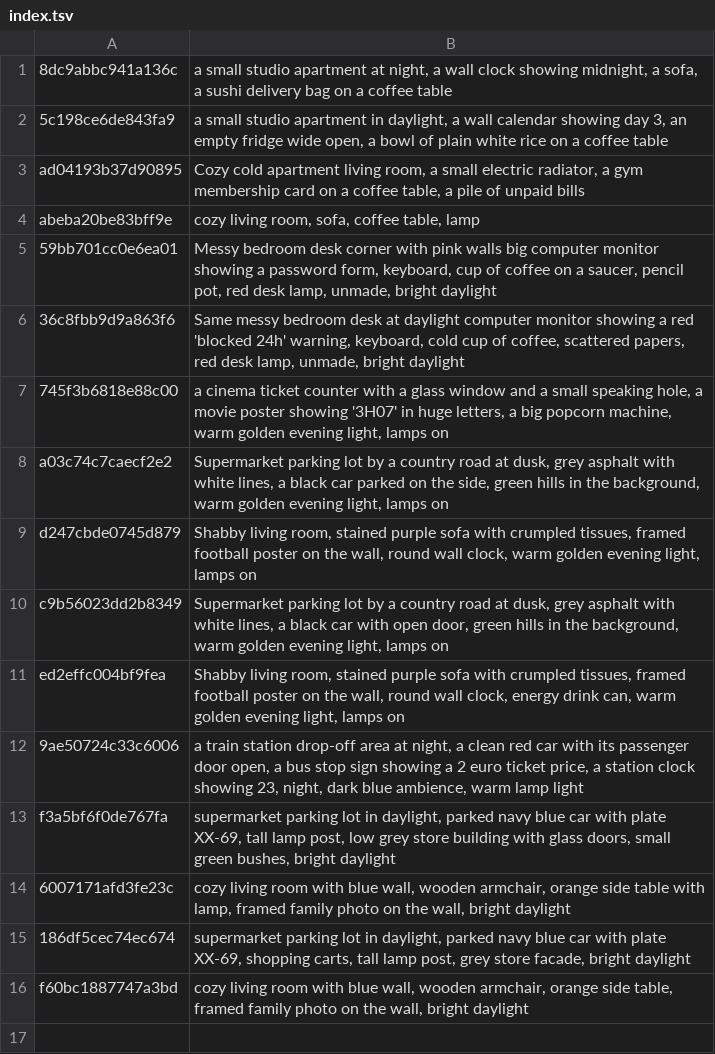
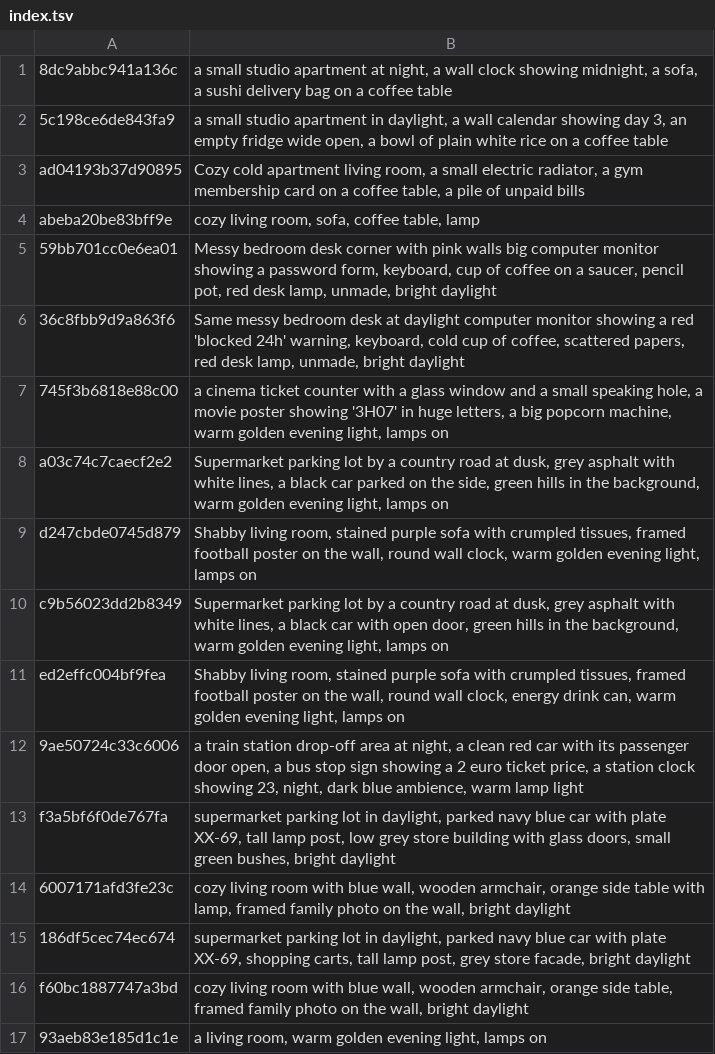
Before and after one commit to tiranno06/jt-auto, a TSV file: decors/index.tsv, drawn as a sheet; the diff names each change by its address in the sheet, - before the commit and + after, or states it on an @@ line.

```diff
--- a/decors/index.tsv
+++ b/decors/index.tsv
+row 17: 93aeb83e185d1c1e | a living room, warm golden evening light, lamps on
```
Also changed, not shown: 9 other files.
